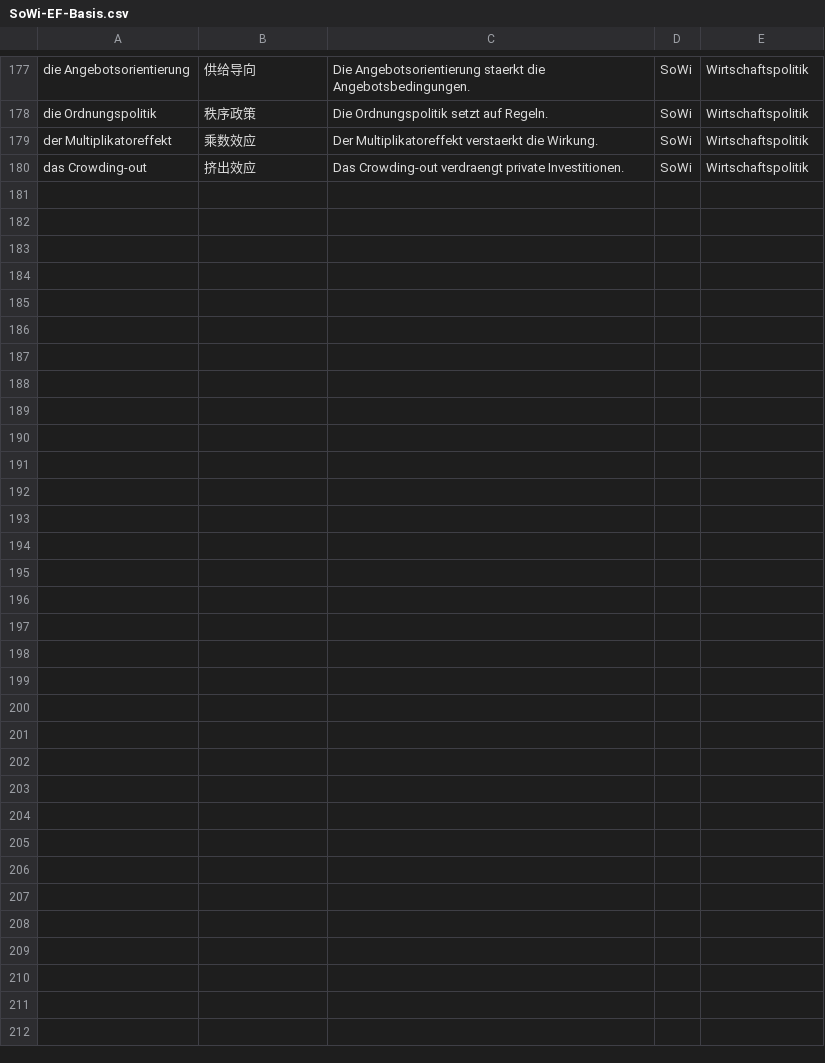
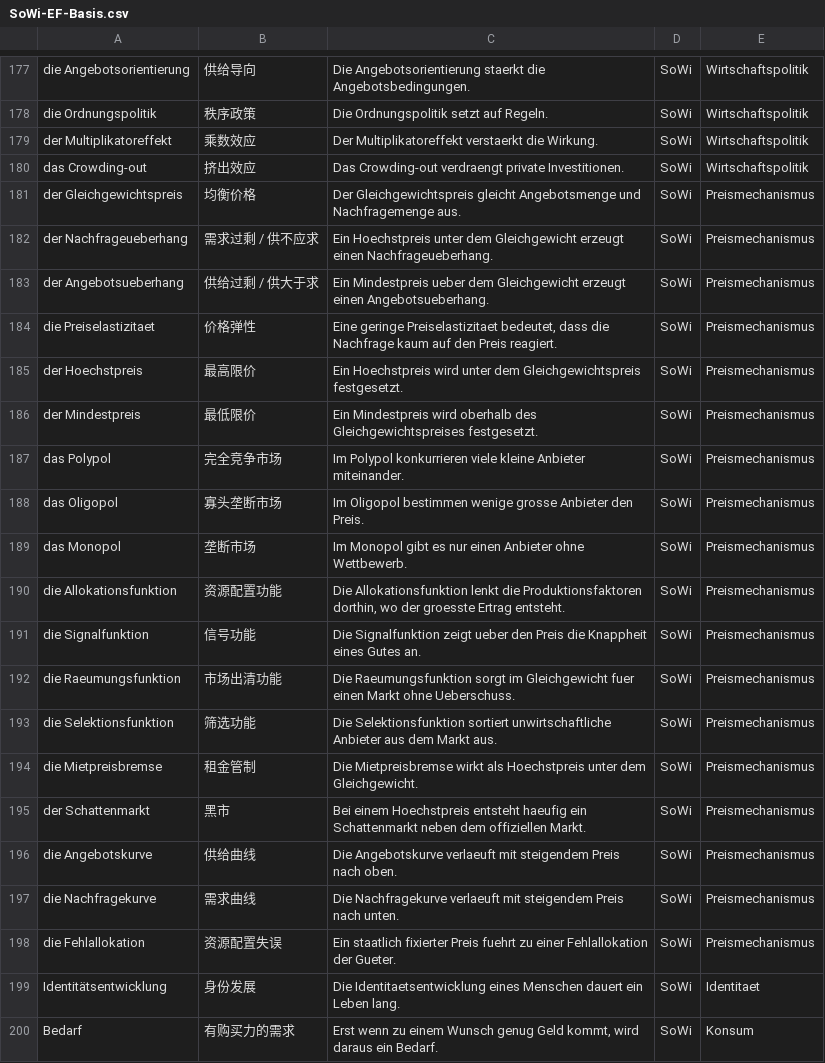
Before and after one commit to jjjjjjjjnnjnn/EF-GeWi-Lernvault, a CSV file: 08_SoWi/Vokabeln-Anki/SoWi-EF-Basis.csv, drawn as a sheet; only a part is shown, gaps mark what is left out; the diff covers the shown part only.

Commit message:
[SoWi] Preismechanismus Wissensnotiz, 38 Vokabeln und Lernreise-Verlinkung

```diff
--- a/08_SoWi/Vokabeln-Anki/SoWi-EF-Basis.csv
+++ b/08_SoWi/Vokabeln-Anki/SoWi-EF-Basis.csv
@@ -180 +180,21 @@ der Multiplikatoreffekt;乘数效应;Der Multiplikatoreffekt verstaerkt die Wirk
 das Crowding-out;挤出效应;Das Crowding-out verdraengt private Investitionen.;SoWi;Wirtschaftspolitik
+der Gleichgewichtspreis;均衡价格;Der Gleichgewichtspreis gleicht Angebotsmenge und Nachfragemenge aus.;SoWi;Preismechanismus
+der Nachfrageueberhang;需求过剩 / 供不应求;Ein Hoechstpreis unter dem Gleichgewicht erzeugt einen Nachfrageueberhang.;SoWi;Preismechanismus
+der Angebotsueberhang;供给过剩 / 供大于求;Ein Mindestpreis ueber dem Gleichgewicht erzeugt einen Angebotsueberhang.;SoWi;Preismechanismus
+die Preiselastizitaet;价格弹性;Eine geringe Preiselastizitaet bedeutet, dass die Nachfrage kaum auf den Preis reagiert.;SoWi;Preismechanismus
+der Hoechstpreis;最高限价;Ein Hoechstpreis wird unter dem Gleichgewichtspreis festgesetzt.;SoWi;Preismechanismus
+der Mindestpreis;最低限价;Ein Mindestpreis wird oberhalb des Gleichgewichtspreises festgesetzt.;SoWi;Preismechanismus
+das Polypol;完全竞争市场;Im Polypol konkurrieren viele kleine Anbieter miteinander.;SoWi;Preismechanismus
+das Oligopol;寡头垄断市场;Im Oligopol bestimmen wenige grosse Anbieter den Preis.;SoWi;Preismechanismus
+das Monopol;垄断市场;Im Monopol gibt es nur einen Anbieter ohne Wettbewerb.;SoWi;Preismechanismus
+die Allokationsfunktion;资源配置功能;Die Allokationsfunktion lenkt die Produktionsfaktoren dorthin, wo der groesste Ertrag entsteht.;SoWi;Preismechanismus
+die Signalfunktion;信号功能;Die Signalfunktion zeigt ueber den Preis die Knappheit eines Gutes an.;SoWi;Preismechanismus
+die Raeumungsfunktion;市场出清功能;Die Raeumungsfunktion sorgt im Gleichgewicht fuer einen Markt ohne Ueberschuss.;SoWi;Preismechanismus
+die Selektionsfunktion;筛选功能;Die Selektionsfunktion sortiert unwirtschaftliche Anbieter aus dem Markt aus.;SoWi;Preismechanismus
+die Mietpreisbremse;租金管制;Die Mietpreisbremse wirkt als Hoechstpreis unter dem Gleichgewicht.;SoWi;Preismechanismus
+der Schattenmarkt;黑市;Bei einem Hoechstpreis entsteht haeufig ein Schattenmarkt neben dem offiziellen Markt.;SoWi;Preismechanismus
+die Angebotskurve;供给曲线;Die Angebotskurve verlaeuft mit steigendem Preis nach oben.;SoWi;Preismechanismus
+die Nachfragekurve;需求曲线;Die Nachfragekurve verlaeuft mit steigendem Preis nach unten.;SoWi;Preismechanismus
+die Fehlallokation;资源配置失误;Ein staatlich fixierter Preis fuehrt zu einer Fehlallokation der Gueter.;SoWi;Preismechanismus
+Identitätsentwicklung;身份发展;Die Identitaetsentwicklung eines Menschen dauert ein Leben lang.;SoWi;Identitaet
+Bedarf;有购买力的需求;Erst wenn zu einem Wunsch genug Geld kommt, wird daraus ein Bedarf.;SoWi;Konsum
```
Also changed, not shown: 18 added rows elsewhere in this file, 20 other files.
